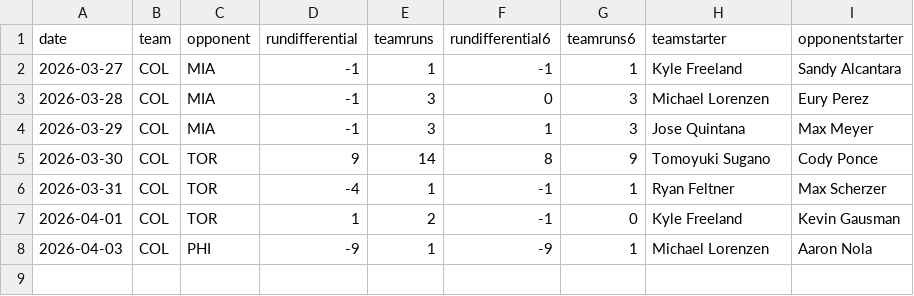
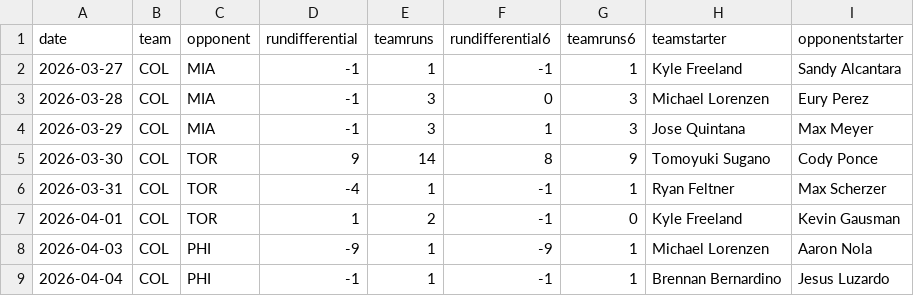
Before and after one commit to fantasy-toolz/mlb-predictions, a CSV file: data/2026/teams/COL.csv, drawn as a sheet; the diff names each change by its address in the sheet, - before the commit and + after, or states it on an @@ line.

```diff
--- a/data/2026/teams/COL.csv
+++ b/data/2026/teams/COL.csv
+row 9: 2026-04-04 | COL | PHI | -1 | 1 | -1 | 1 | Brennan Bernardino | Jesus Luzardo
```
Also changed, not shown: data/2026/teams/ATH.csv, data/2026/teams/BOS.csv, 28 other files.
